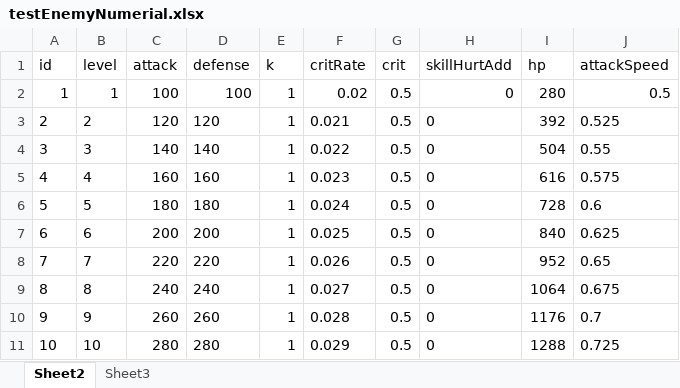
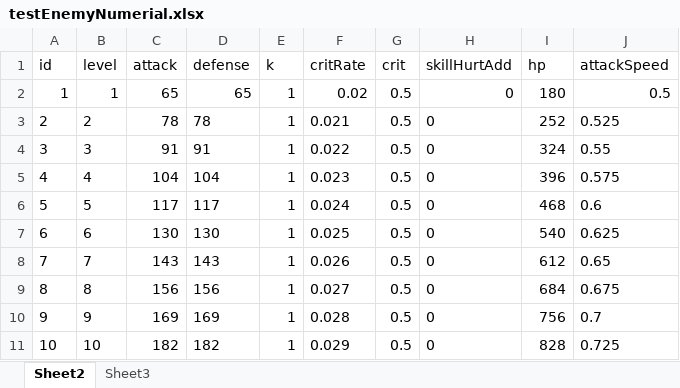
Before and after one commit to eterner2/-HighSchool, an Excel workbook: NPCDemo/Assets/Resources/DataTable/ExcelFolder/testEnemyNumerial.xlsx, sheet Sheet2, drawn as a sheet; only a part is shown; values as stored, in another font and other column widths than the file's, no borders; the diff covers the shown part only; the diff names each change by its address in the sheet, - before the commit and + after, or states it on an @@ line.

```diff
--- a/NPCDemo/Assets/Resources/DataTable/ExcelFolder/testEnemyNumerial.xlsx (sheet Sheet2)
+++ b/NPCDemo/Assets/Resources/DataTable/ExcelFolder/testEnemyNumerial.xlsx (sheet Sheet2)
-C2 (attack): 100
+C2 (attack): 65
-D2 (defense): 100
+D2 (defense): 65
-I2 (hp): 280
+I2 (hp): 180
-C3 (attack): 120
+C3 (attack): 78
-D3 (defense): 120
+D3 (defense): 78
-I3 (hp): 392
+I3 (hp): 252
-C4 (attack): 140
+C4 (attack): 91
-D4 (defense): 140
+D4 (defense): 91
-I4 (hp): 504
+I4 (hp): 324
-C5 (attack): 160
+C5 (attack): 104
-D5 (defense): 160
+D5 (defense): 104
-I5 (hp): 616
+I5 (hp): 396
-C6 (attack): 180
+C6 (attack): 117
-D6 (defense): 180
+D6 (defense): 117
-I6 (hp): 728
+I6 (hp): 468
-C7 (attack): 200
+C7 (attack): 130
-D7 (defense): 200
+D7 (defense): 130
-I7 (hp): 840
+I7 (hp): 540
-C8 (attack): 220
+C8 (attack): 143
-D8 (defense): 220
+D8 (defense): 143
-I8 (hp): 952
+I8 (hp): 612
-C9 (attack): 240
+C9 (attack): 156
-D9 (defense): 240
+D9 (defense): 156
-I9 (hp): 1064
+I9 (hp): 684
-C10 (attack): 260
+C10 (attack): 169
-D10 (defense): 260
+D10 (defense): 169
-I10 (hp): 1176
+I10 (hp): 756
-C11 (attack): 280
+C11 (attack): 182
-D11 (defense): 280
+D11 (defense): 182
-I11 (hp): 1288
+I11 (hp): 828
```
Also changed, not shown: 120 edited cells elsewhere in this sheet, 1 other file.
